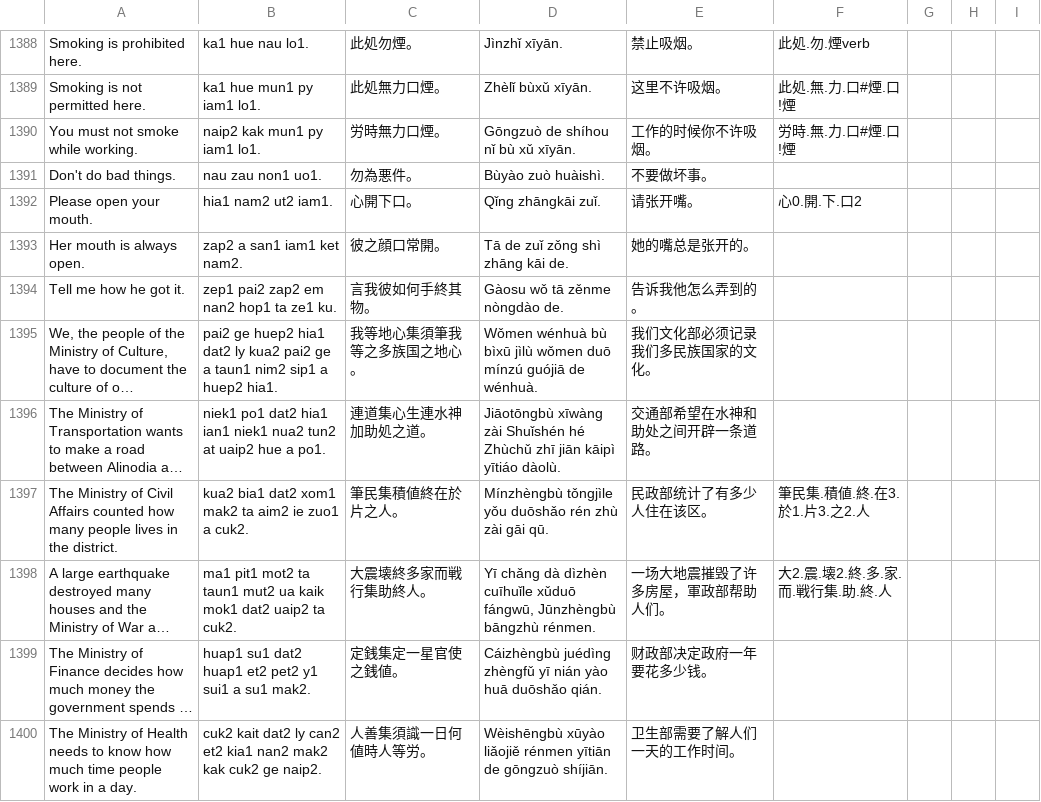
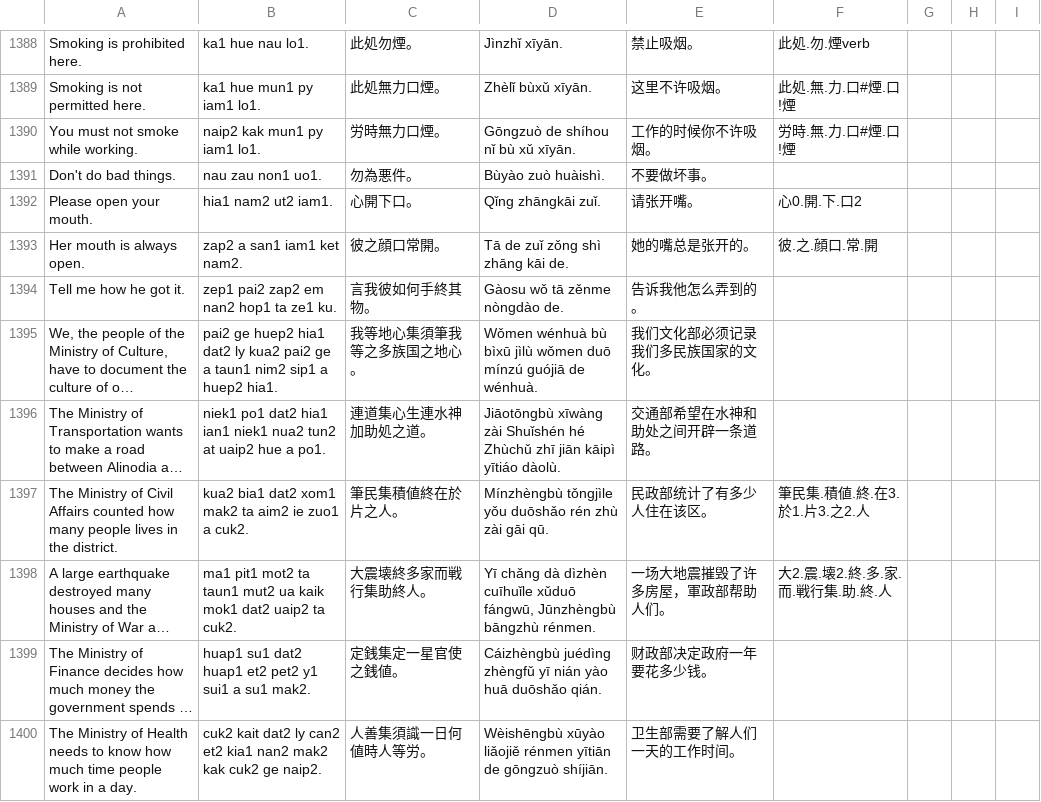
Before and after one commit to jurliyuuri/spoonfed_pekzep, a TSV file: docs/raw.tsv, drawn as a sheet; only a part is shown, gaps mark what is left out; long unchanged cells end in ….

```diff
--- a/docs/raw.tsv
+++ b/docs/raw.tsv
@@ -1392,3 +1392,3 @@ Don't do bad things.	nau zau non1 uo1.	勿為悪件。	Bùyào zuò huàishì.
 Please open your mouth.	hia1 nam2 ut2 iam1.	心開下口。	Qǐng zhāngkāi zuǐ.	请张开嘴。	心0.開.下.口2			
-Her mouth is always open.	zap2 a san1 iam1 ket nam2.	彼之顔口常開。	Tā de zuǐ zǒng shì zhāng kāi de.	她的嘴总是张开的。				
+Her mouth is always open.	zap2 a san1 iam1 ket nam2.	彼之顔口常開。	Tā de zuǐ zǒng shì zhāng kāi de.	她的嘴总是张开的。	彼.之.顔口.常.開			
 Tell me how he got it.	zep1 pai2 zap2 em nan2 hop1 ta ze1 ku.	言我彼如何手終其物。	Gàosu wǒ tā zěnme nòngdào de.	告诉我他怎么弄到的。				
```
Also changed, not shown: raw/Spoonfed Pekzep - 語彙整理（超草案）.tsv, 13 other files.
